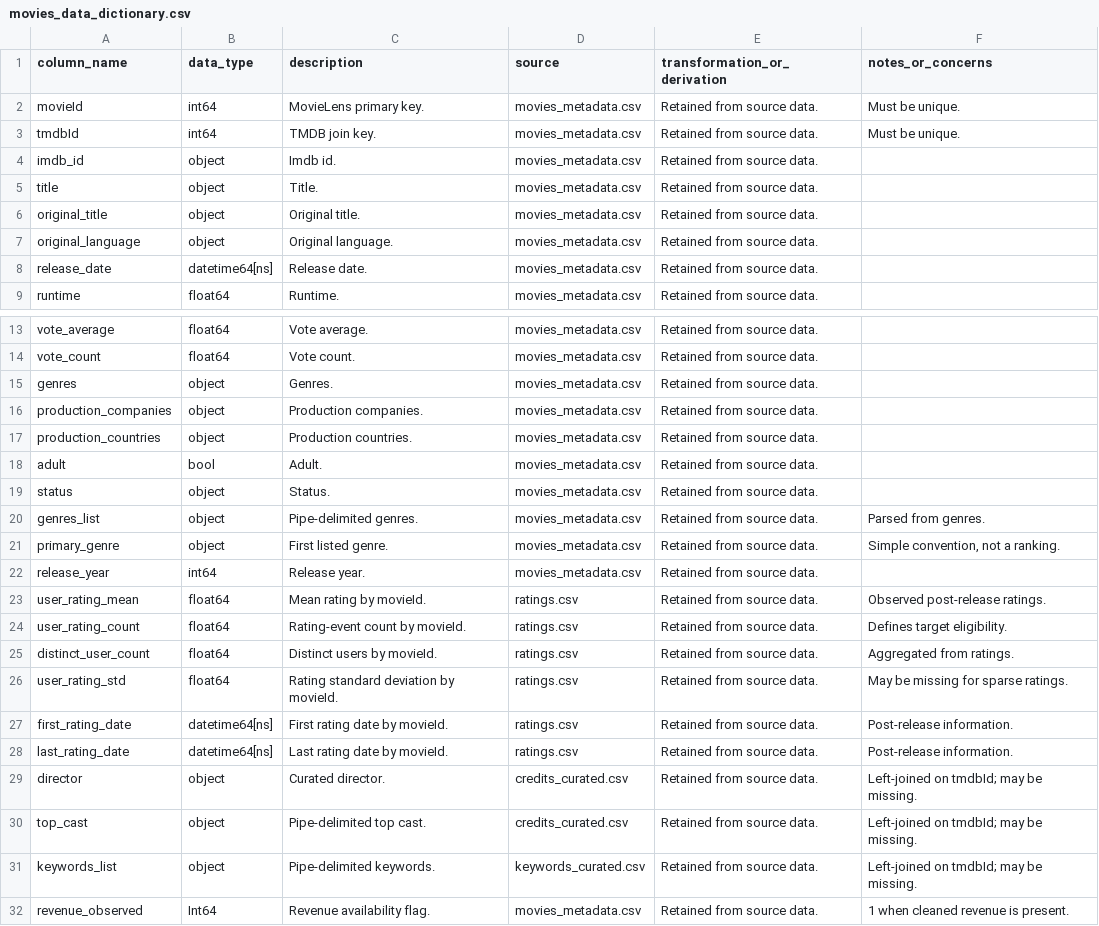
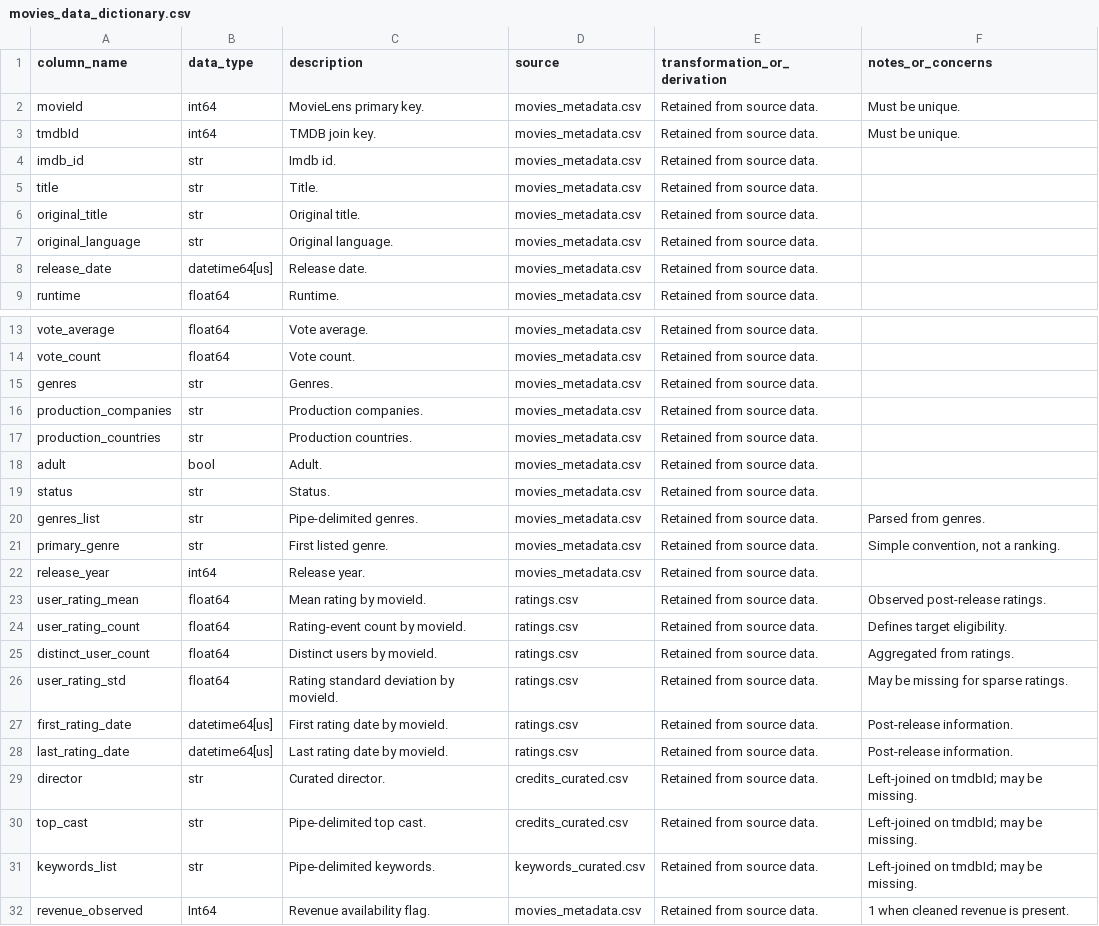
Before and after one commit to utsahenry/ban6003-project-option-1-movies-henry-ha, a CSV file: outputs/movies_data_dictionary.csv, drawn as a sheet; only a part is shown, gaps mark what is left out.

```diff
--- a/outputs/movies_data_dictionary.csv
+++ b/outputs/movies_data_dictionary.csv
@@ -3,7 +3,7 @@ movieId,int64,MovieLens primary key.,movies_metadata.csv,Retained from source da
 tmdbId,int64,TMDB join key.,movies_metadata.csv,Retained from source data.,Must be unique.
-imdb_id,object,Imdb id.,movies_metadata.csv,Retained from source data.,
-title,object,Title.,movies_metadata.csv,Retained from source data.,
-original_title,object,Original title.,movies_metadata.csv,Retained from source data.,
-original_language,object,Original language.,movies_metadata.csv,Retained from source data.,
-release_date,datetime64[ns],Release date.,movies_metadata.csv,Retained from source data.,
+imdb_id,str,Imdb id.,movies_metadata.csv,Retained from source data.,
+title,str,Title.,movies_metadata.csv,Retained from source data.,
+original_title,str,Original title.,movies_metadata.csv,Retained from source data.,
+original_language,str,Original language.,movies_metadata.csv,Retained from source data.,
+release_date,datetime64[us],Release date.,movies_metadata.csv,Retained from source data.,
 runtime,float64,Runtime.,movies_metadata.csv,Retained from source data.,
@@ -14,9 +14,9 @@ vote_average,float64,Vote average.,movies_metadata.csv,Retained from source data
 vote_count,float64,Vote count.,movies_metadata.csv,Retained from source data.,
-genres,object,Genres.,movies_metadata.csv,Retained from source data.,
-production_companies,object,Production companies.,movies_metadata.csv,Retained from source data.,
-production_countries,object,Production countries.,movies_metadata.csv,Retained from source data.,
+genres,str,Genres.,movies_metadata.csv,Retained from source data.,
+production_companies,str,Production companies.,movies_metadata.csv,Retained from source data.,
+production_countries,str,Production countries.,movies_metadata.csv,Retained from source data.,
 adult,bool,Adult.,movies_metadata.csv,Retained from source data.,
-status,object,Status.,movies_metadata.csv,Retained from source data.,
-genres_list,object,Pipe-delimited genres.,movies_metadata.csv,Retained from source data.,Parsed from genres.
-primary_genre,object,First listed genre.,movies_metadata.csv,Retained from source data.,"Simple convention, not a ranking."
+status,str,Status.,movies_metadata.csv,Retained from source data.,
+genres_list,str,Pipe-delimited genres.,movies_metadata.csv,Retained from source data.,Parsed from genres.
+primary_genre,str,First listed genre.,movies_metadata.csv,Retained from source data.,"Simple convention, not a ranking."
 release_year,int64,Release year.,movies_metadata.csv,Retained from source data.,
@@ -26,7 +26,7 @@ distinct_user_count,float64,Distinct users by movieId.,ratings.csv,Retained from
 user_rating_std,float64,Rating standard deviation by movieId.,ratings.csv,Retained from source data.,May be missing for sparse ratings.
-first_rating_date,datetime64[ns],First rating date by movieId.,ratings.csv,Retained from source data.,Post-release information.
-last_rating_date,datetime64[ns],Last rating date by movieId.,ratings.csv,Retained from source data.,Post-release information.
-director,object,Curated director.,credits_curated.csv,Retained from source data.,Left-joined on tmdbId; may be missing.
-top_cast,object,Pipe-delimited top cast.,credits_curated.csv,Retained from source data.,Left-joined on tmdbId; may be missing.
-keywords_list,object,Pipe-delimited keywords.,keywords_curated.csv,Retained from source data.,Left-joined on tmdbId; may be missing.
+first_rating_date,datetime64[us],First rating date by movieId.,ratings.csv,Retained from source data.,Post-release information.
+last_rating_date,datetime64[us],Last rating date by movieId.,ratings.csv,Retained from source data.,Post-release information.
+director,str,Curated director.,credits_curated.csv,Retained from source data.,Left-joined on tmdbId; may be missing.
+top_cast,str,Pipe-delimited top cast.,credits_curated.csv,Retained from source data.,Left-joined on tmdbId; may be missing.
+keywords_list,str,Pipe-delimited keywords.,keywords_curated.csv,Retained from source data.,Left-joined on tmdbId; may be missing.
 revenue_observed,Int64,Revenue availability flag.,movies_metadata.csv,Retained from source data.,1 when cleaned revenue is present.
```
Also changed, not shown: 1 other file.
